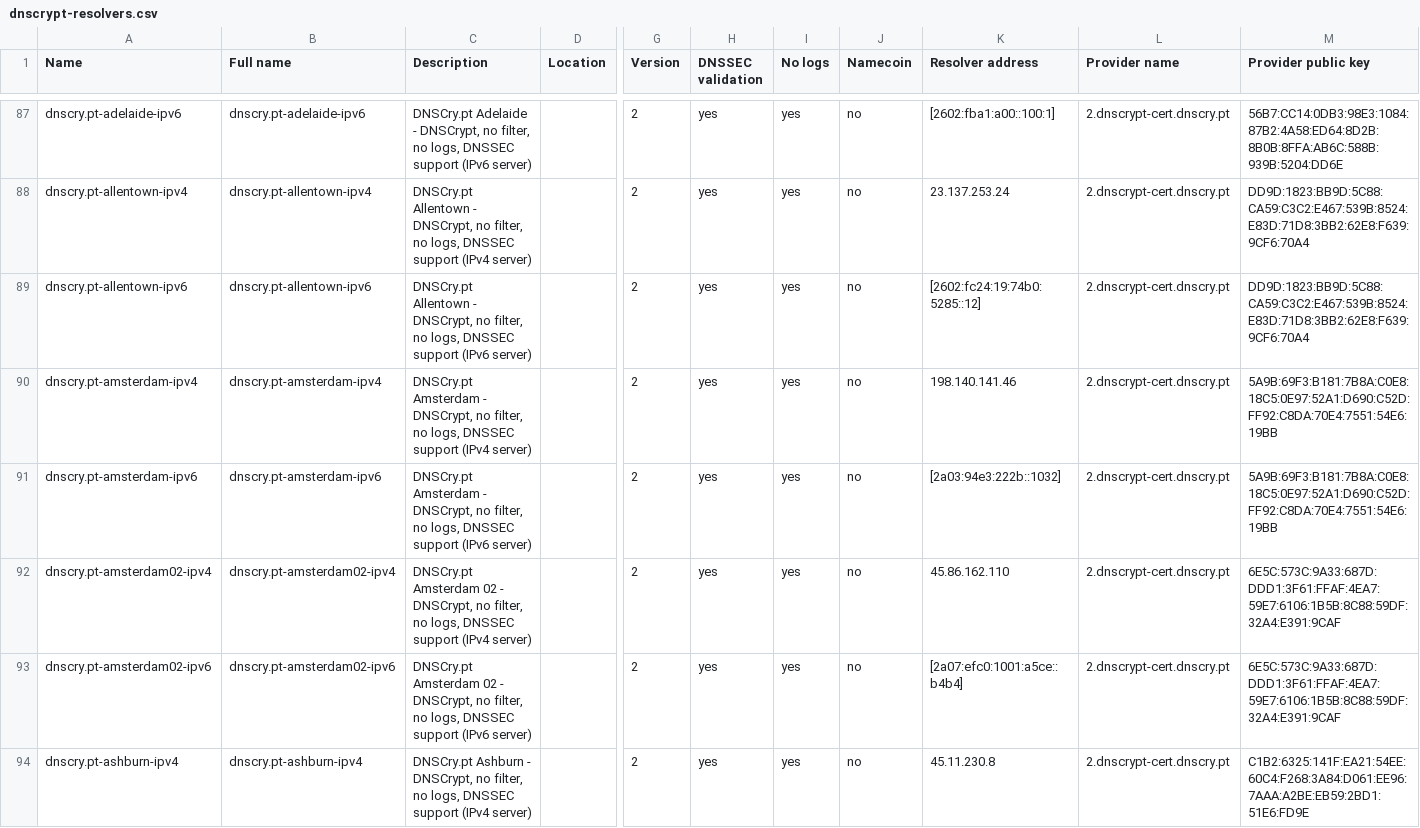
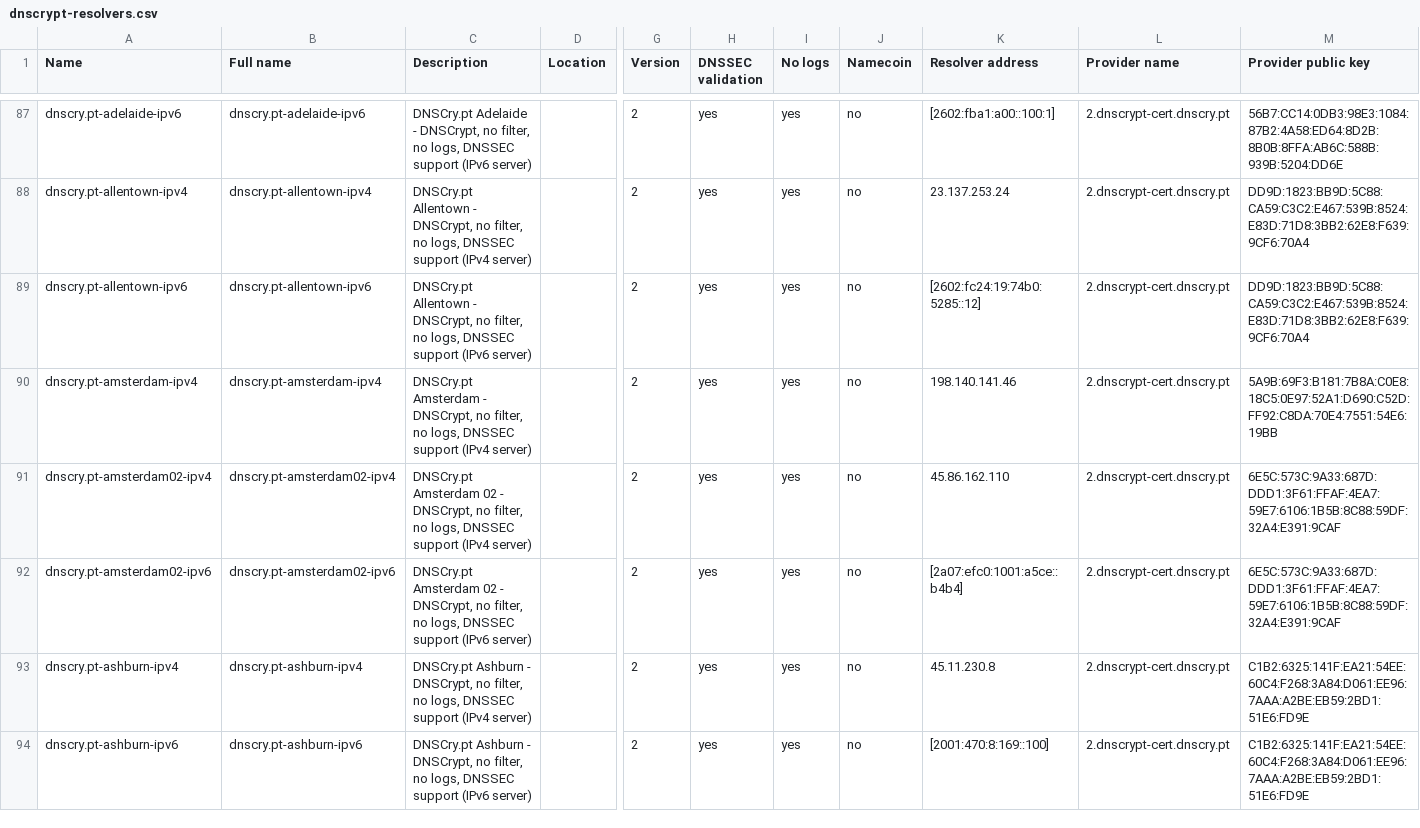
Before and after one commit to DNSCrypt/dnscrypt-resolvers, a CSV file: v1/dnscrypt-resolvers.csv, drawn as a sheet; only a part is shown, gaps mark what is left out; the shorter side is filled out with more unchanged rows; rows hold the shown columns only; the diff covers the shown part only; the diff names each change by its address in the sheet, - before the commit and + after, or states it on an @@ line.

Commit message:
Remove failing dnscry.pt IPv6 resolvers

```diff
--- a/v1/dnscrypt-resolvers.csv
+++ b/v1/dnscrypt-resolvers.csv
-row 91: dnscry.pt-amsterdam-ipv6 | dnscry.pt-amsterdam-ipv6 | DNSCry.pt Amsterdam - DNSCrypt, no filter, no logs, DNSSEC support (IPv6 server) |  | 2 | yes | yes | no | [2a03:94e3:222b::1032] | 2.dnscrypt-cert.dnscry.pt | 5A9B:69F3:B181:7B8A:C0E8:18C5:0E97:52A1:D690:C52D:FF92:C8DA:70E4:7551:54E6:19BB
```
Also changed, not shown: 2 removed rows elsewhere in this file, 5 other files.
